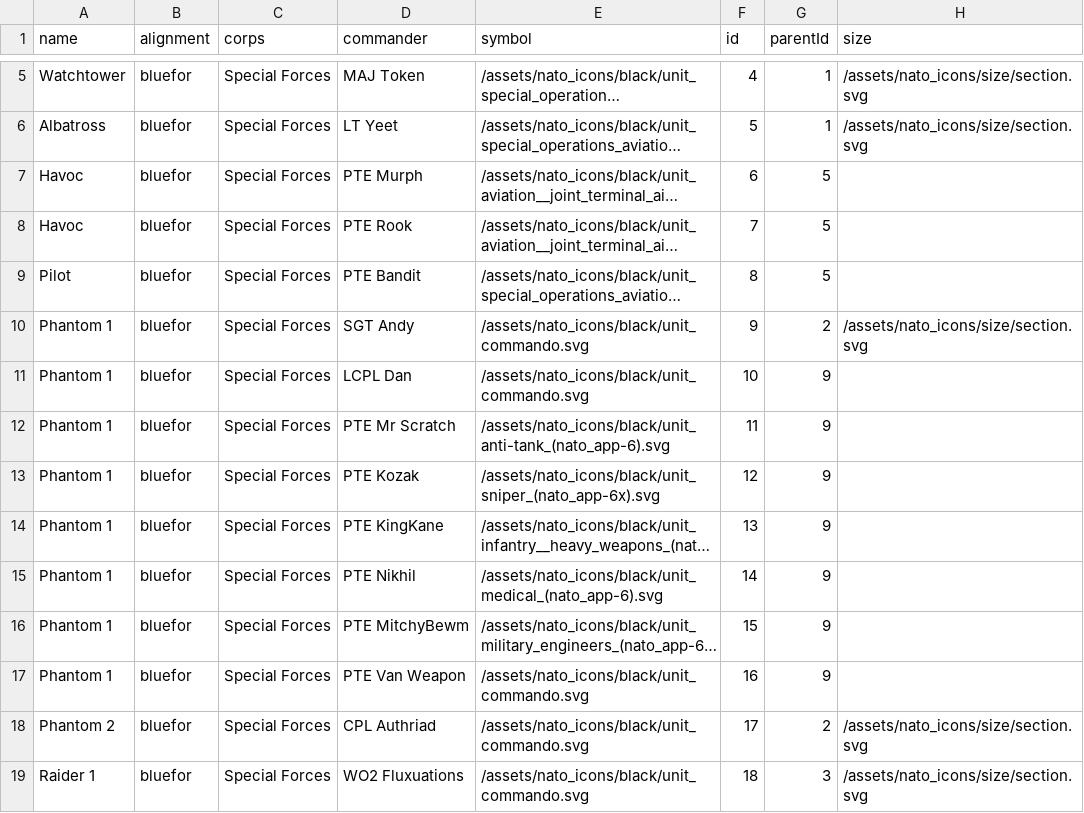
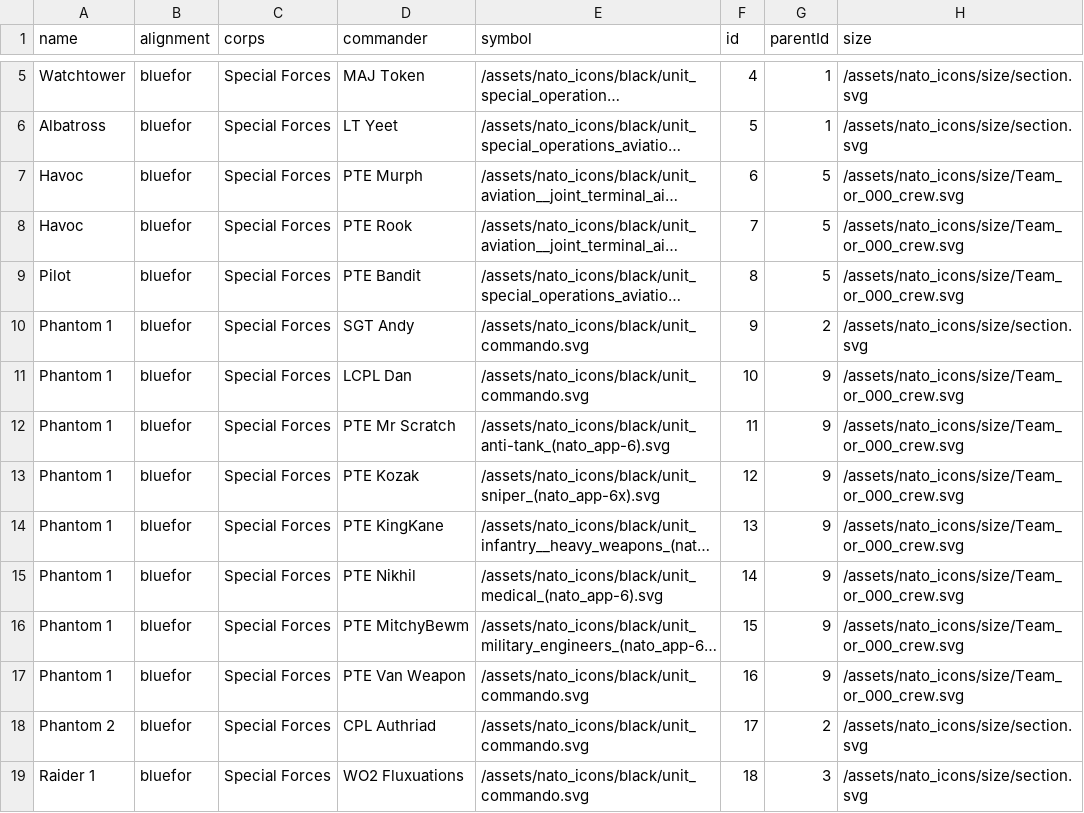
Before and after one commit to VanWeapon/orbat-generator, a CSV file: src/socomd.csv, drawn as a sheet; only a part is shown, gaps mark what is left out; long unchanged cells end in …; the diff names each change by its address in the sheet, - before the commit and + after, or states it on an @@ line.

Commit message:
fixed sizes

```diff
--- a/src/socomd.csv
+++ b/src/socomd.csv
-H7:H9 (size): (empty)
+H7:H9 (size): /assets/nato_icons/size/Team_or_000_crew.svg
-H11:H17 (size): (empty)
+H11:H17 (size): /assets/nato_icons/size/Team_or_000_crew.svg
```
